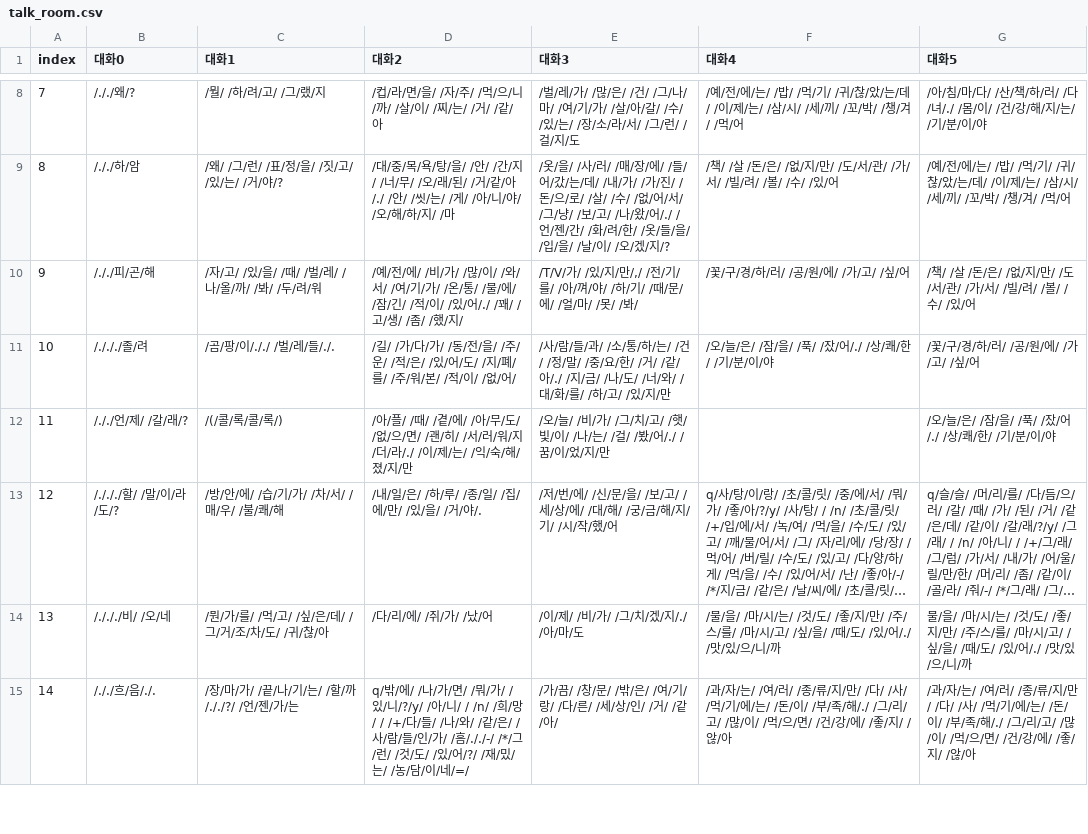
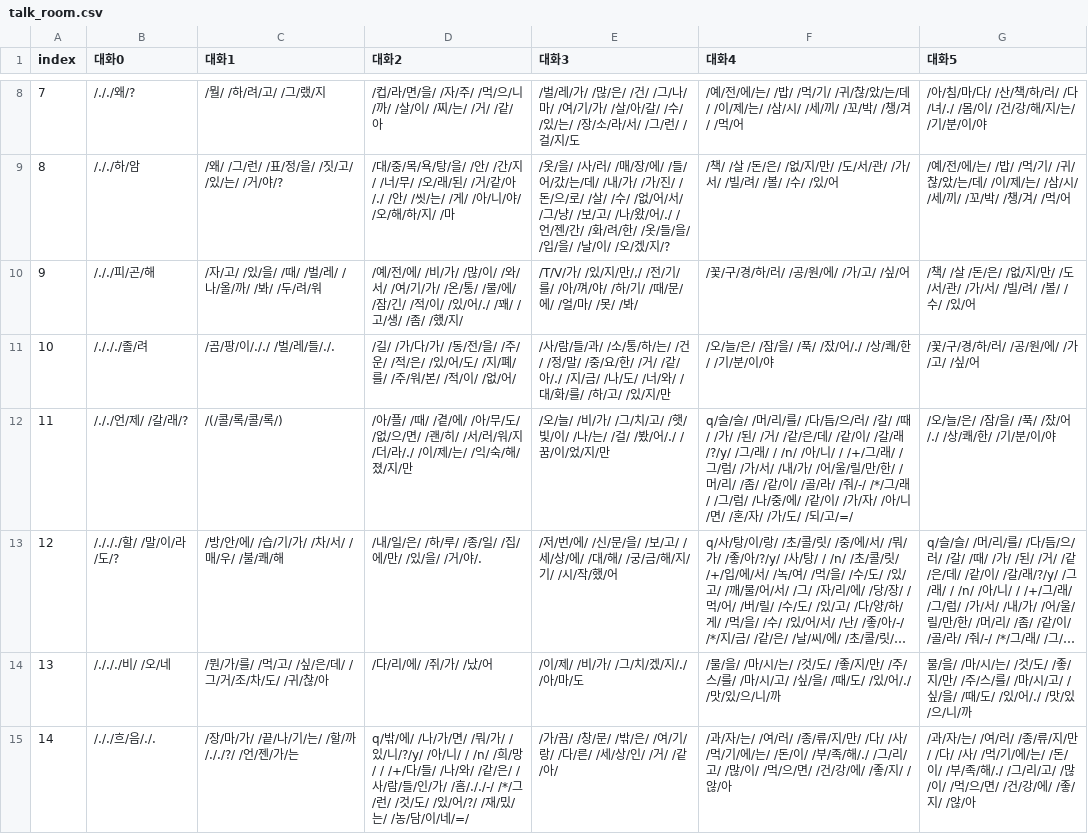
Before and after one commit to catdoglove/Rainroom_renew, a CSV file: Resources/CSV/talk_room.csv, drawn as a sheet; only a part is shown, gaps mark what is left out; long unchanged cells end in …; the diff names each change by its address in the sheet, - before the commit and + after, or states it on an @@ line.

Commit message:
빠진 문장 추가

```diff
--- a/Resources/CSV/talk_room.csv
+++ b/Resources/CSV/talk_room.csv
-F12 (대화4): (empty)
+F12 (대화4): q/슬/슬/ /머/리/를/ /다/듬/으/러/ /갈/ /때/ /가/ /된/ /거/ /같/은/데/ /같/이/ /갈/래/?/y/ /그/래/ / /n/ /아/니/ / /+/그/래/ /그/럼/ /가/서/ /내/가/ /어/울/릴/만/한/ /머/리/ /좀/ /같/이/ /골/라/ /줘/-/ /*/그/래/ /그/럼/ /나/중/에/ /같/이/ /가/자/ /아/니/면/ /혼/자/ /가/도/ /되/고/=/
```
